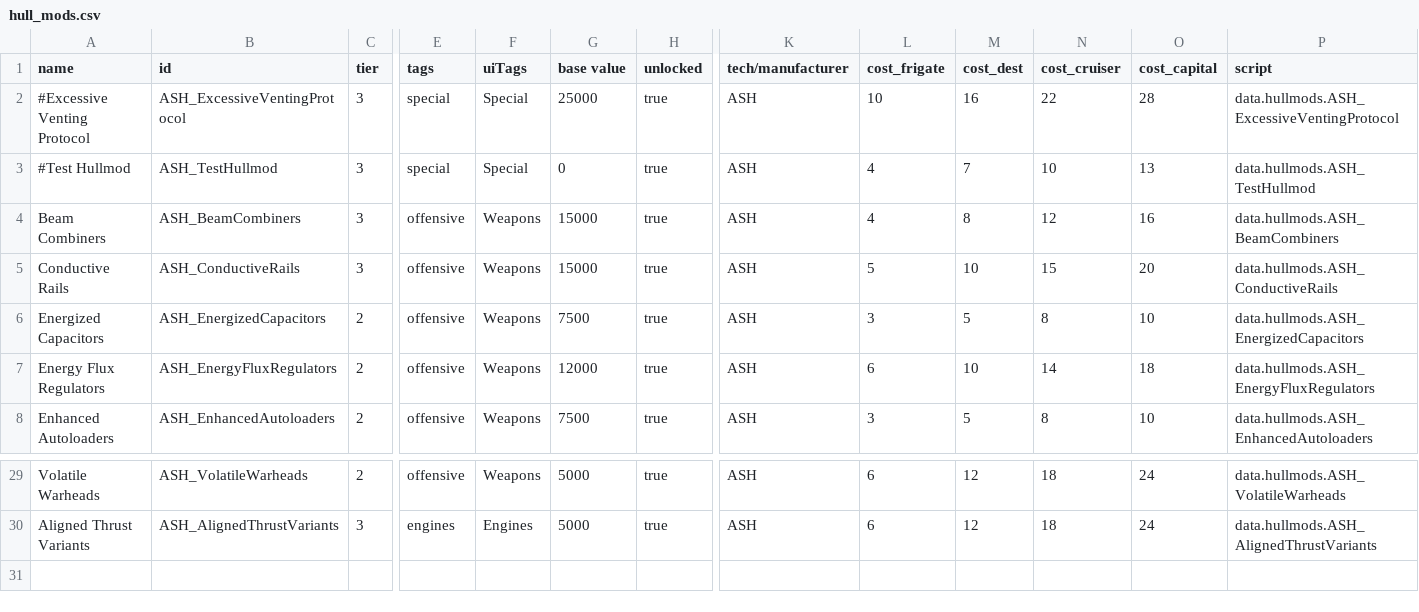
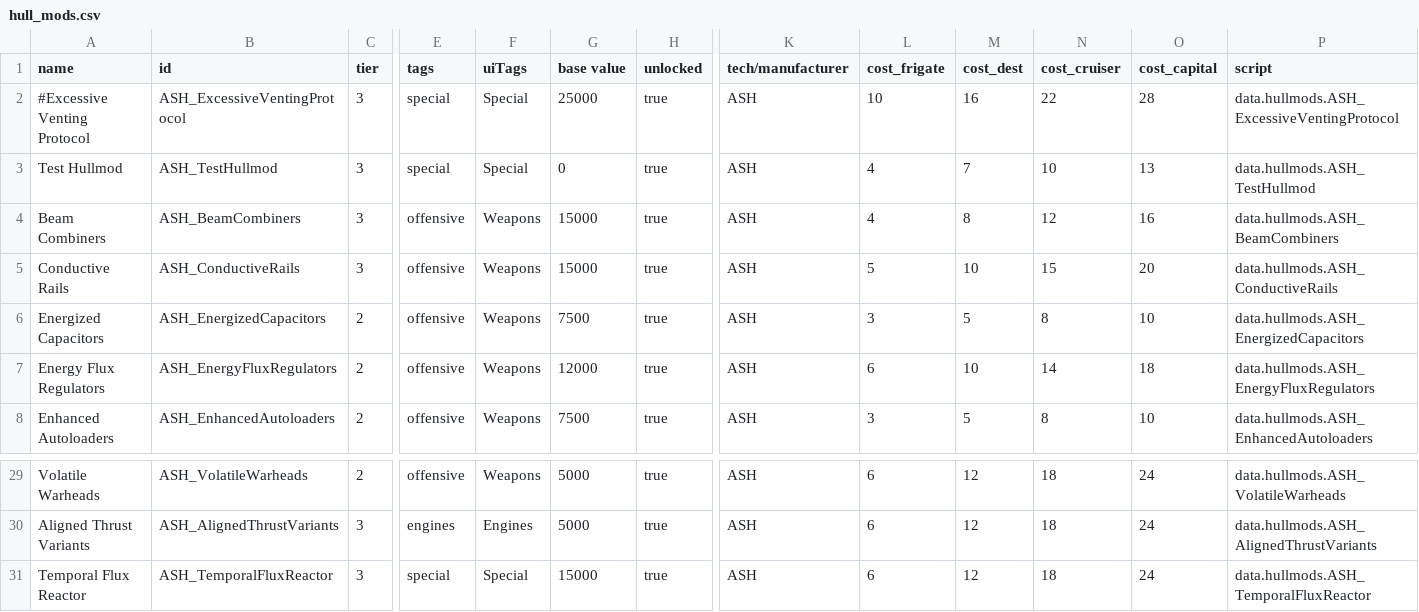
Before and after one commit to AudaxLudos/aptly-simple-hullmods, a CSV file: data/hullmods/hull_mods.csv, drawn as a sheet; only a part is shown, gaps mark what is left out; rows hold the shown columns only; the diff names each change by its address in the sheet, - before the commit and + after, or states it on an @@ line.

Commit message:
Added Temporal Flux Reactor

```diff
--- a/data/hullmods/hull_mods.csv
+++ b/data/hullmods/hull_mods.csv
-A3 (name): #Test Hullmod
+A3 (name): Test Hullmod
+row 31: Temporal Flux Reactor | ASH_TemporalFluxReactor | 3 | special | Special | 15000 | true | ASH | 6 | 12 | 18 | 24 | data.hullmods.ASH_TemporalFluxReactor
```
Also changed, not shown: 1 other file.
